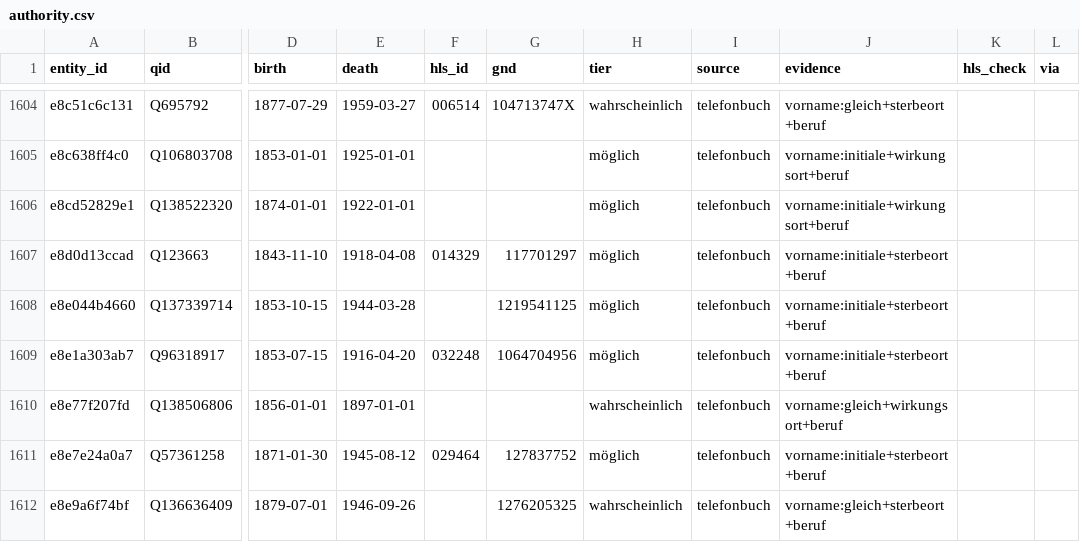
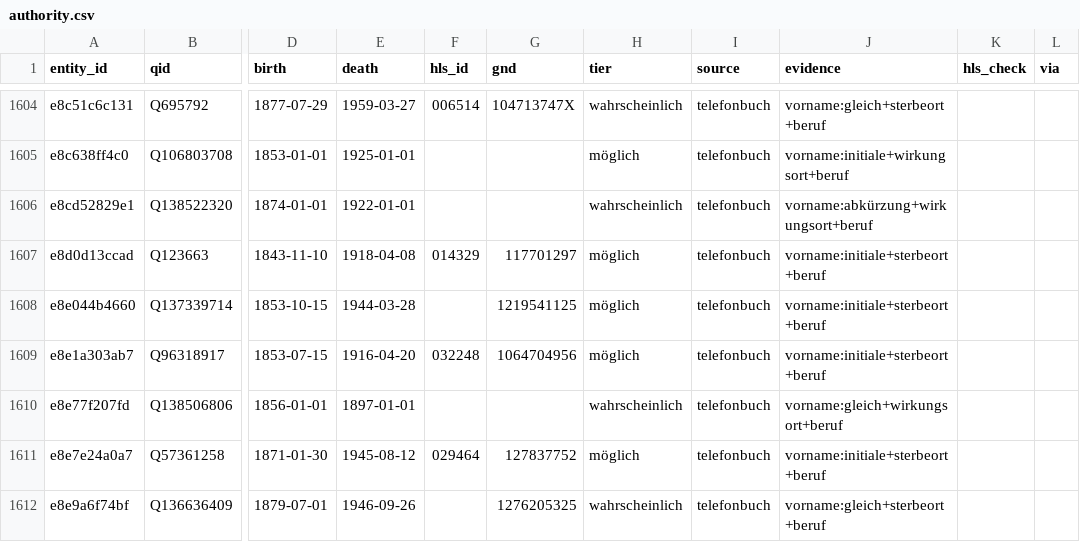
Before and after one commit to thodel/vernetzte-schweiz, a CSV file: links/authority.csv, drawn as a sheet; only a part is shown, gaps mark what is left out; the diff names each change by its address in the sheet, - before the commit and + after, or states it on an @@ line.

```diff
--- a/links/authority.csv
+++ b/links/authority.csv
-H1606 (tier): möglich
+H1606 (tier): wahrscheinlich
-J1606 (evidence): vorname:initiale+wirkungsort+beruf
+J1606 (evidence): vorname:abkürzung+wirkungsort+beruf
```
Also changed, not shown: data/review/m5_bern_lausanne.csv, 17 other files.
